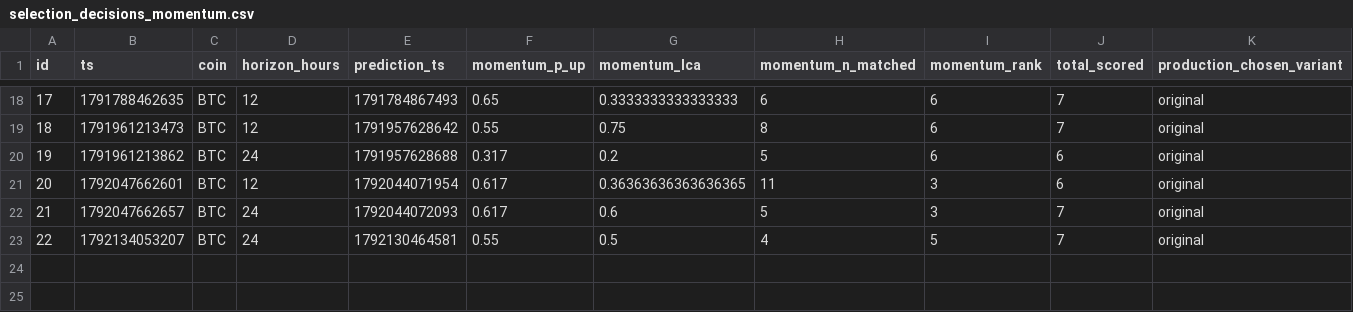
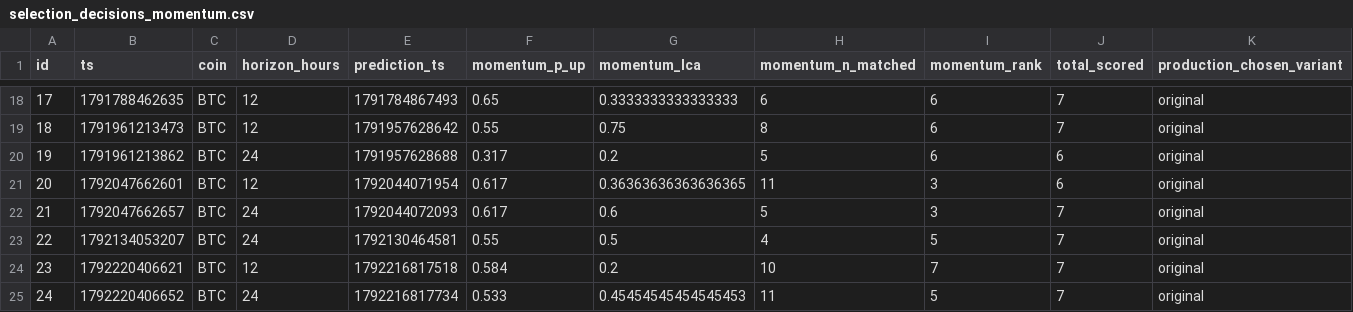
Before and after one commit to quiquandon-oss/PulseWorkerV2, a CSV file: data-exports/selection_decisions_momentum.csv, drawn as a sheet; only a part is shown, gaps mark what is left out; rows hold the shown columns only; the diff names each change by its address in the sheet, - before the commit and + after, or states it on an @@ line.

```diff
--- a/data-exports/selection_decisions_momentum.csv
+++ b/data-exports/selection_decisions_momentum.csv
+row 24: 23 | 1792220406621 | BTC | 12 | 1792216817518 | 0.584 | 0.2 | 10 | 7 | 7 | original
+row 25: 24 | 1792220406652 | BTC | 24 | 1792216817734 | 0.533 | 0.45454545454545453 | 11 | 5 | 7 | original
```
Also changed, not shown: data-exports/btc_predictions.csv, data-exports/eth_predictions.csv, 4 other files.
